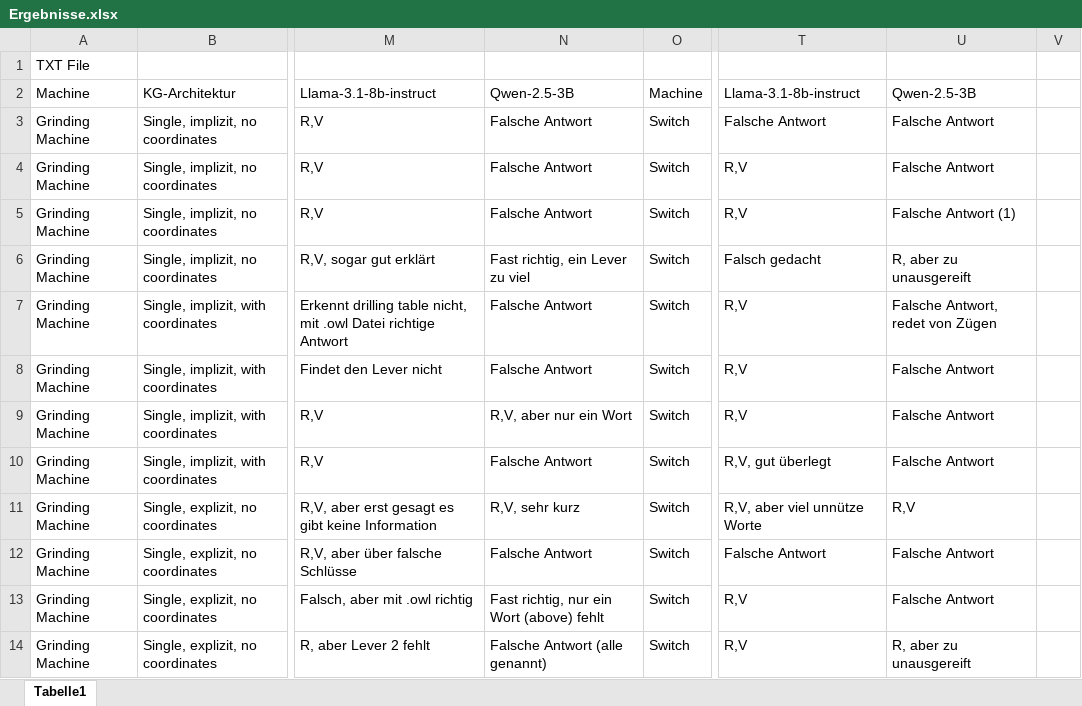
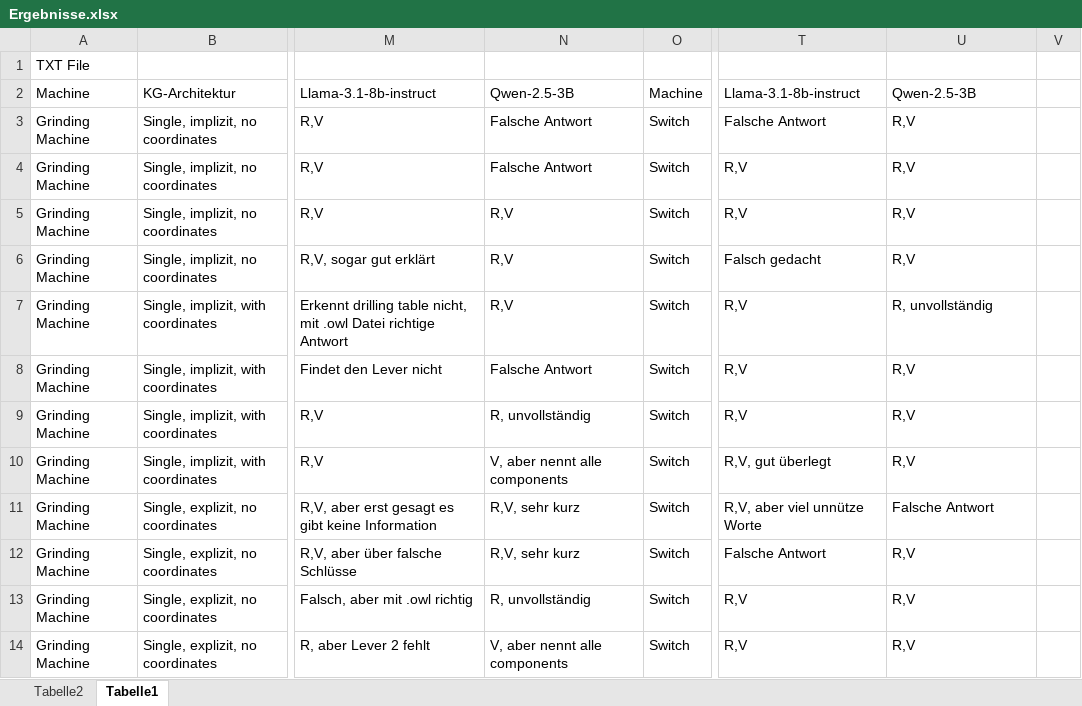
Before and after one commit to Dramiley/Bachelorarbeit, an Excel workbook: Evaluation/Ergebnisse.xlsx, sheet Tabelle1, drawn as a sheet; only a part is shown, gaps mark what is left out; values as stored, in another font and other column widths than the file's, no borders; the diff covers the shown part only; the diff names each change by its address in the sheet, - before the commit and + after, or states it on an @@ line.

Commit message:
Update der Evaluation

```diff
--- a/Evaluation/Ergebnisse.xlsx (sheet Tabelle1)
+++ b/Evaluation/Ergebnisse.xlsx (sheet Tabelle1)
+sheet tab: Tabelle2
-U3:U4: Falsche Antwort
+U3:U4: R,V
-N5: Falsche Antwort
+N5: R,V
-U5: Falsche Antwort (1)
+U5: R,V
-N6: Fast richtig, ein Lever zu viel
+N6: R,V
-U6: R, aber zu unausgereift
+U6: R,V
-N7: Falsche Antwort
+N7: R,V
-U7: Falsche Antwort, redet von Zügen
+U7: R, unvollständig
-U8:U10: Falsche Antwort
+U8:U10: R,V
-N9: R,V, aber nur ein Wort
+N9: R, unvollständig
-N10: Falsche Antwort
+N10: V, aber nennt alle components
-U11: R,V
+U11: Falsche Antwort
-N12: Falsche Antwort
+N12: R,V, sehr kurz
-U12:U13: Falsche Antwort
+U12:U13: R,V
-N13: Fast richtig, nur ein Wort (above) fehlt
+N13: R, unvollständig
-N14: Falsche Antwort (alle genannt)
+N14: V, aber nennt alle components
-U14: R, aber zu unausgereift
+U14: R,V
```
Also changed, not shown: 41 added rows and 45 edited cells elsewhere in this sheet, 3 other files.
